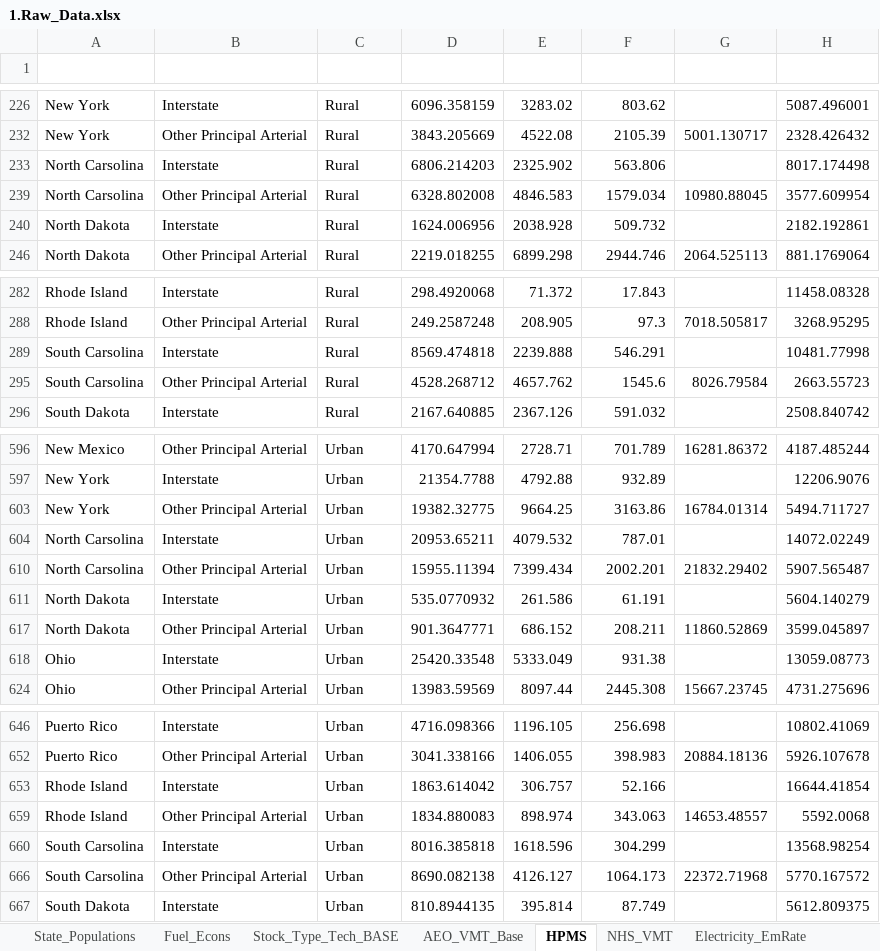
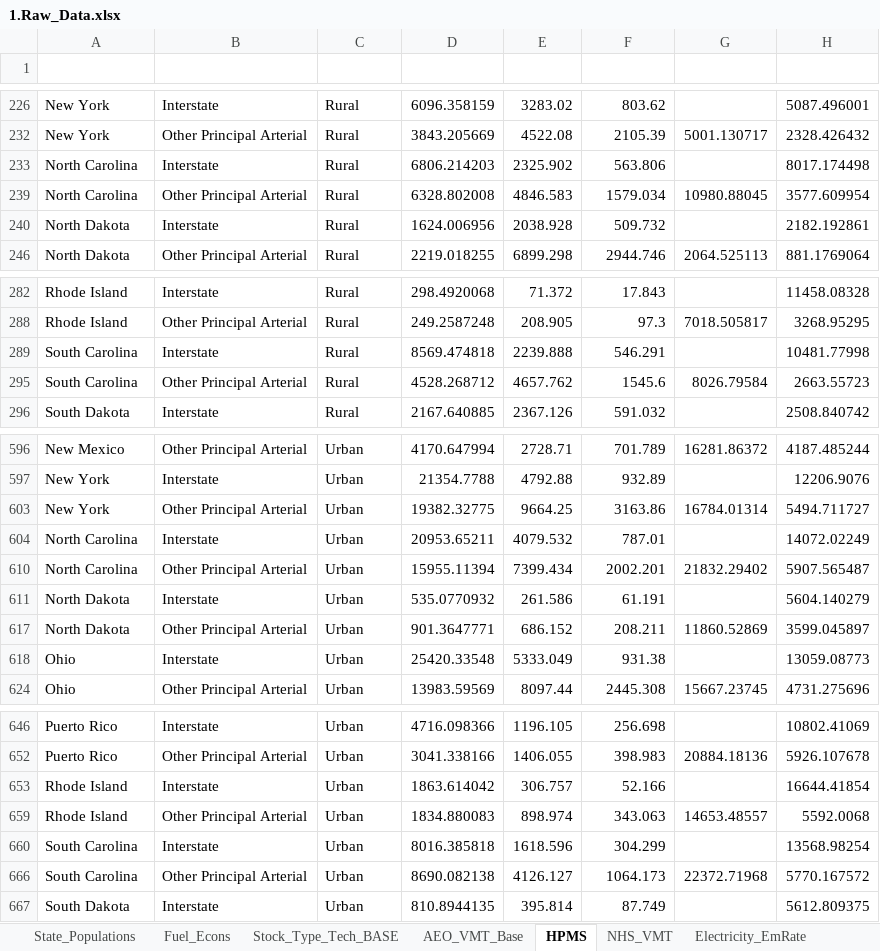
Before and after one commit to camsys/TEACART, an Excel workbook: data/1.Raw_Data.xlsx, sheet HPMS, drawn as a sheet; only a part is shown, gaps mark what is left out; values as stored, in another font and other column widths than the file's, no borders; table styles not drawn; the diff names each change by its address in the sheet, - before the commit and + after, or states it on an @@ line.

```diff
--- a/data/1.Raw_Data.xlsx (sheet HPMS)
+++ b/data/1.Raw_Data.xlsx (sheet HPMS)
-A233 (state): North Carsolina
+A233 (state): North Carolina
-A239 (state): North Carsolina
+A239 (state): North Carolina
-A289 (state): South Carsolina
+A289 (state): South Carolina
-A295 (state): South Carsolina
+A295 (state): South Carolina
-A604 (state): North Carsolina
+A604 (state): North Carolina
-A610 (state): North Carsolina
+A610 (state): North Carolina
-A660 (state): South Carsolina
+A660 (state): South Carolina
-A666 (state): South Carsolina
+A666 (state): South Carolina
```
Also changed, not shown: sheet NTD_Service, sheet Transit_Costs, sheet State_Populations, sheet State_Prices, 2 other files.
